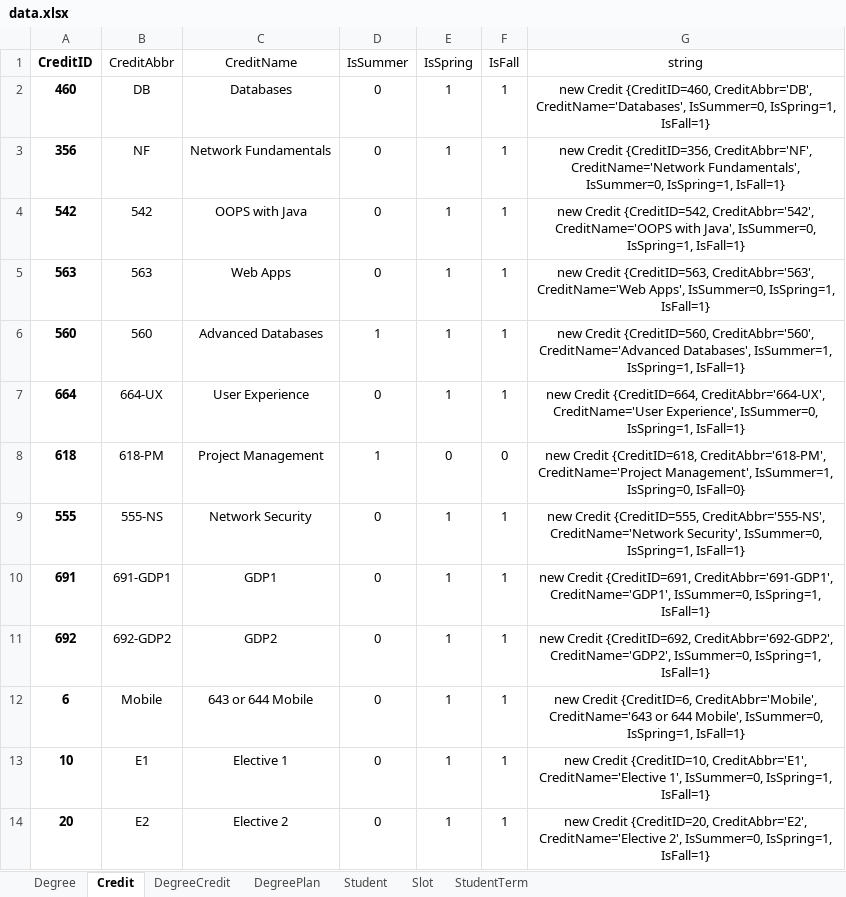
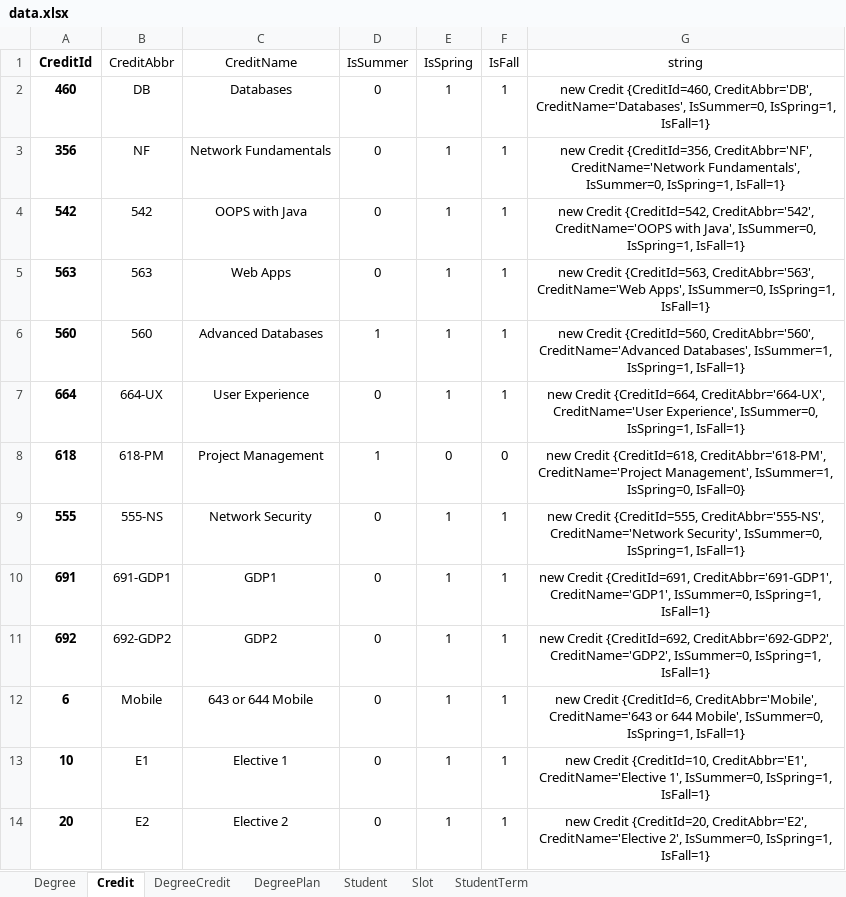
Before and after one commit to tejavictory/MVCapp, an Excel workbook: data.xlsx, sheet Credit, drawn as a sheet; values as stored, in another font and other column widths than the file's, no borders; the diff names each change by its address in the sheet, - before the commit and + after, or states it on an @@ line.

Commit message:
column names updated in excel

```diff
--- a/data.xlsx (sheet Credit)
+++ b/data.xlsx (sheet Credit)
-A1: CreditID
+A1: CreditId
-G2 (string): new Credit {CreditID=460, CreditAbbr='DB', CreditName='Databases',…
+G2 (string): new Credit {CreditId=460, CreditAbbr='DB', CreditName='Databases',…
-G3 (string): new Credit {CreditID=356, CreditAbbr='NF', CreditName='Network…
+G3 (string): new Credit {CreditId=356, CreditAbbr='NF', CreditName='Network…
-G4 (string): new Credit {CreditID=542, CreditAbbr='542', CreditName='OOPS…
+G4 (string): new Credit {CreditId=542, CreditAbbr='542', CreditName='OOPS…
-G5 (string): new Credit {CreditID=563, CreditAbbr='563', CreditName='Web…
+G5 (string): new Credit {CreditId=563, CreditAbbr='563', CreditName='Web…
-G6 (string): new Credit {CreditID=560, CreditAbbr='560', CreditName='Advanced…
+G6 (string): new Credit {CreditId=560, CreditAbbr='560', CreditName='Advanced…
-G7 (string): new Credit {CreditID=664, CreditAbbr='664-UX', CreditName='User…
+G7 (string): new Credit {CreditId=664, CreditAbbr='664-UX', CreditName='User…
-G8 (string): new Credit {CreditID=618, CreditAbbr='618-PM', CreditName='Project…
+G8 (string): new Credit {CreditId=618, CreditAbbr='618-PM', CreditName='Project…
-G9 (string): new Credit {CreditID=555, CreditAbbr='555-NS', CreditName='Network…
+G9 (string): new Credit {CreditId=555, CreditAbbr='555-NS', CreditName='Network…
-G10 (string): new Credit {CreditID=691, CreditAbbr='691-GDP1', CreditName='GDP1',…
+G10 (string): new Credit {CreditId=691, CreditAbbr='691-GDP1', CreditName='GDP1',…
-G11 (string): new Credit {CreditID=692, CreditAbbr='692-GDP2', CreditName='GDP2',…
+G11 (string): new Credit {CreditId=692, CreditAbbr='692-GDP2', CreditName='GDP2',…
-G12 (string): new Credit {CreditID=6, CreditAbbr='Mobile', CreditName='643…
+G12 (string): new Credit {CreditId=6, CreditAbbr='Mobile', CreditName='643…
-G13 (string): new Credit {CreditID=10, CreditAbbr='E1', CreditName='Elective…
+G13 (string): new Credit {CreditId=10, CreditAbbr='E1', CreditName='Elective…
-G14 (string): new Credit {CreditID=20, CreditAbbr='E2', CreditName='Elective…
+G14 (string): new Credit {CreditId=20, CreditAbbr='E2', CreditName='Elective…
```
Also changed, not shown: sheet DegreeCredit, sheet Slot, sheet StudentTerm, sheet DegreePlan, sheet Degree, sheet Student.
